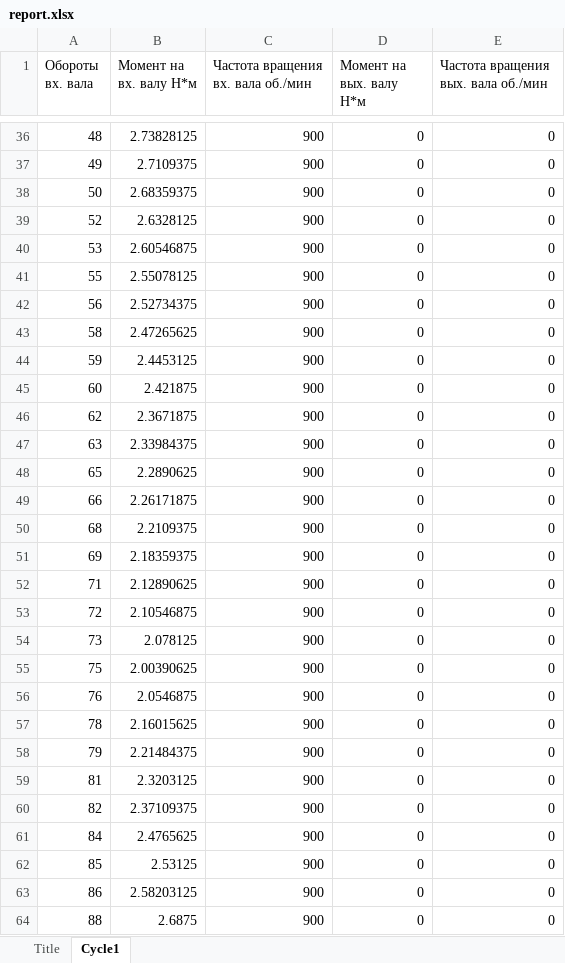
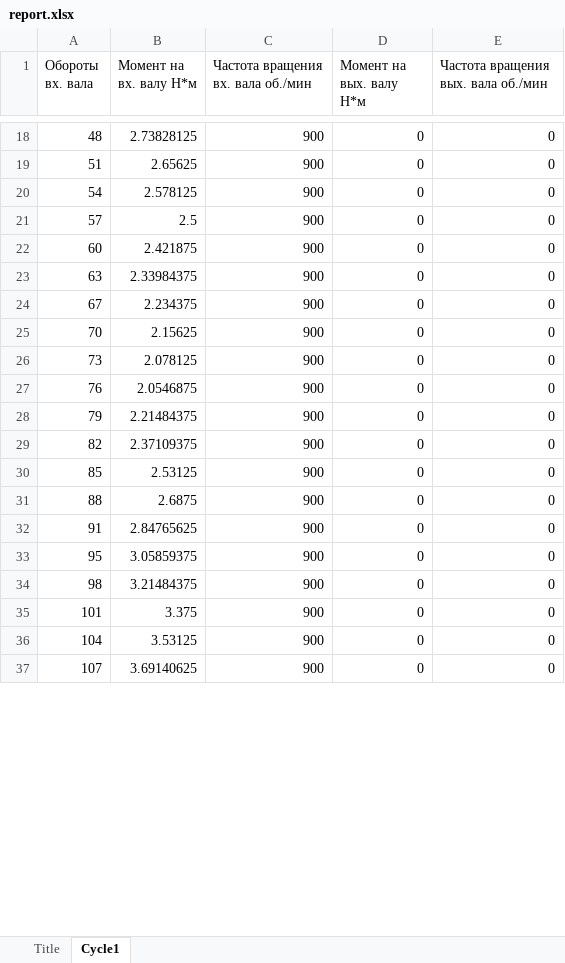
Before and after one commit to smolvik/TestReducer, an Excel workbook: report.xlsx, sheet Cycle1, drawn as a sheet; only a part is shown, gaps mark what is left out; the shorter side is filled out with more unchanged rows; values as stored, in another font and other column widths than the file's, no borders; charts and pictures not drawn; removed rows and columns are numbered as before the commit, all else as after; the diff covers the shown part only; the diff names each change by its address in the sheet, - before the commit and + after, or states it on an @@ line.

```diff
--- a/report.xlsx (sheet Cycle1)
+++ b/report.xlsx (sheet Cycle1)
-A19 (Обороты вх. вала): 49
+A19 (Обороты вх. вала): 51
-B19 (Момент на вх. валу Н*м): 2.7109375
+B19 (Момент на вх. валу Н*м): 2.65625
-A20 (Обороты вх. вала): 50
+A20 (Обороты вх. вала): 54
-B20 (Момент на вх. валу Н*м): 2.68359375
+B20 (Момент на вх. валу Н*м): 2.578125
-A21 (Обороты вх. вала): 52
+A21 (Обороты вх. вала): 57
-B21 (Момент на вх. валу Н*м): 2.6328125
+B21 (Момент на вх. валу Н*м): 2.5
-row 40: 53 | 2.60546875 | 900 | 0 | 0
-row 41: 55 | 2.55078125 | 900 | 0 | 0
-row 42: 56 | 2.52734375 | 900 | 0 | 0
-row 43: 58 | 2.47265625 | 900 | 0 | 0
-row 44: 59 | 2.4453125 | 900 | 0 | 0
-row 46: 62 | 2.3671875 | 900 | 0 | 0
-A24 (Обороты вх. вала): 65
+A24 (Обороты вх. вала): 67
-B24 (Момент на вх. валу Н*м): 2.2890625
+B24 (Момент на вх. валу Н*м): 2.234375
-A25 (Обороты вх. вала): 66
+A25 (Обороты вх. вала): 70
-B25 (Момент на вх. валу Н*м): 2.26171875
+B25 (Момент на вх. валу Н*м): 2.15625
-row 50: 68 | 2.2109375 | 900 | 0 | 0
-row 51: 69 | 2.18359375 | 900 | 0 | 0
-row 52: 71 | 2.12890625 | 900 | 0 | 0
-row 53: 72 | 2.10546875 | 900 | 0 | 0
-row 55: 75 | 2.00390625 | 900 | 0 | 0
-row 57: 78 | 2.16015625 | 900 | 0 | 0
-row 59: 81 | 2.3203125 | 900 | 0 | 0
-row 61: 84 | 2.4765625 | 900 | 0 | 0
-row 63: 86 | 2.58203125 | 900 | 0 | 0
```
Also changed, not shown: 45 added rows, 153 removed rows and 77 edited cells elsewhere in this sheet, sheet Title, charts or pictures, 7 other files.
